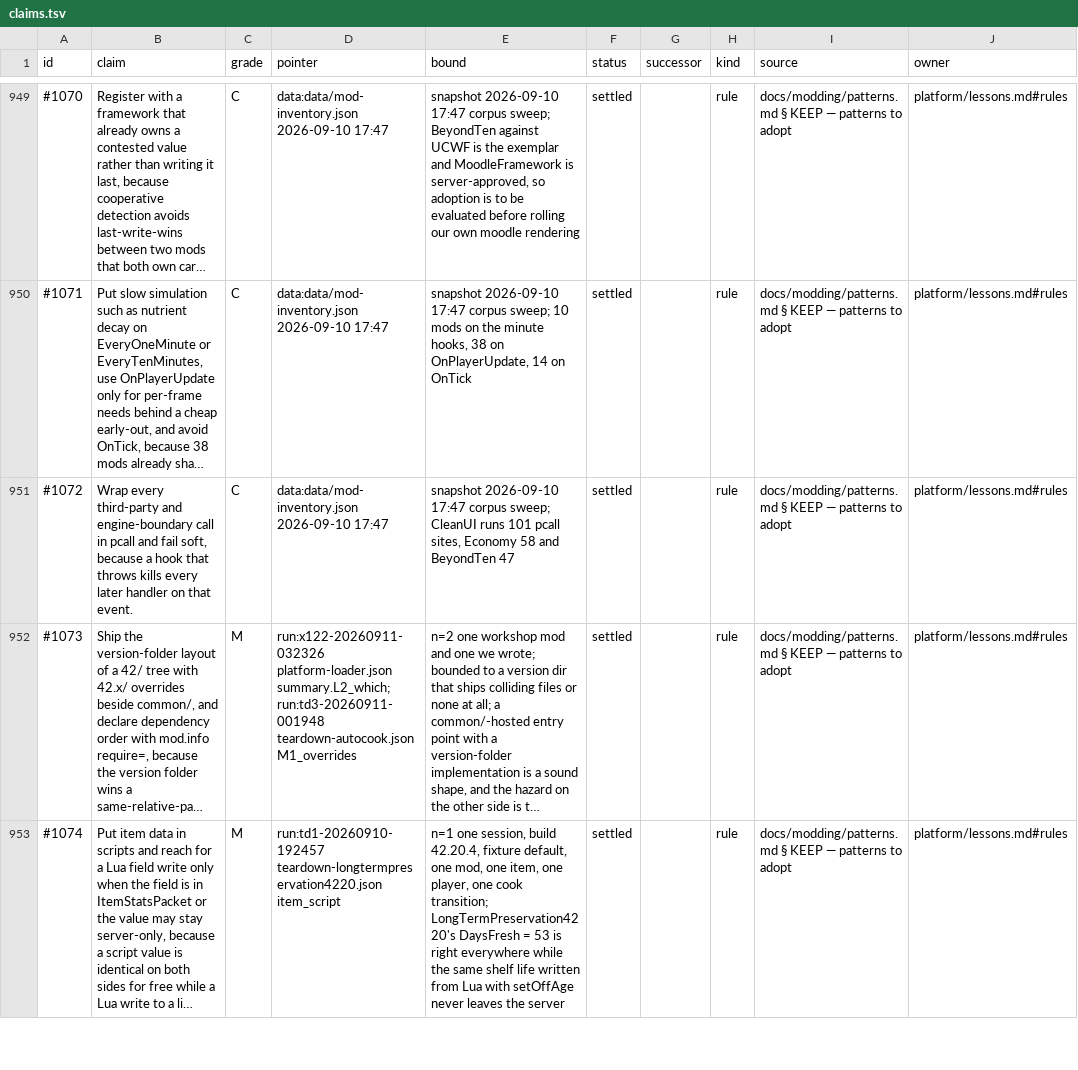
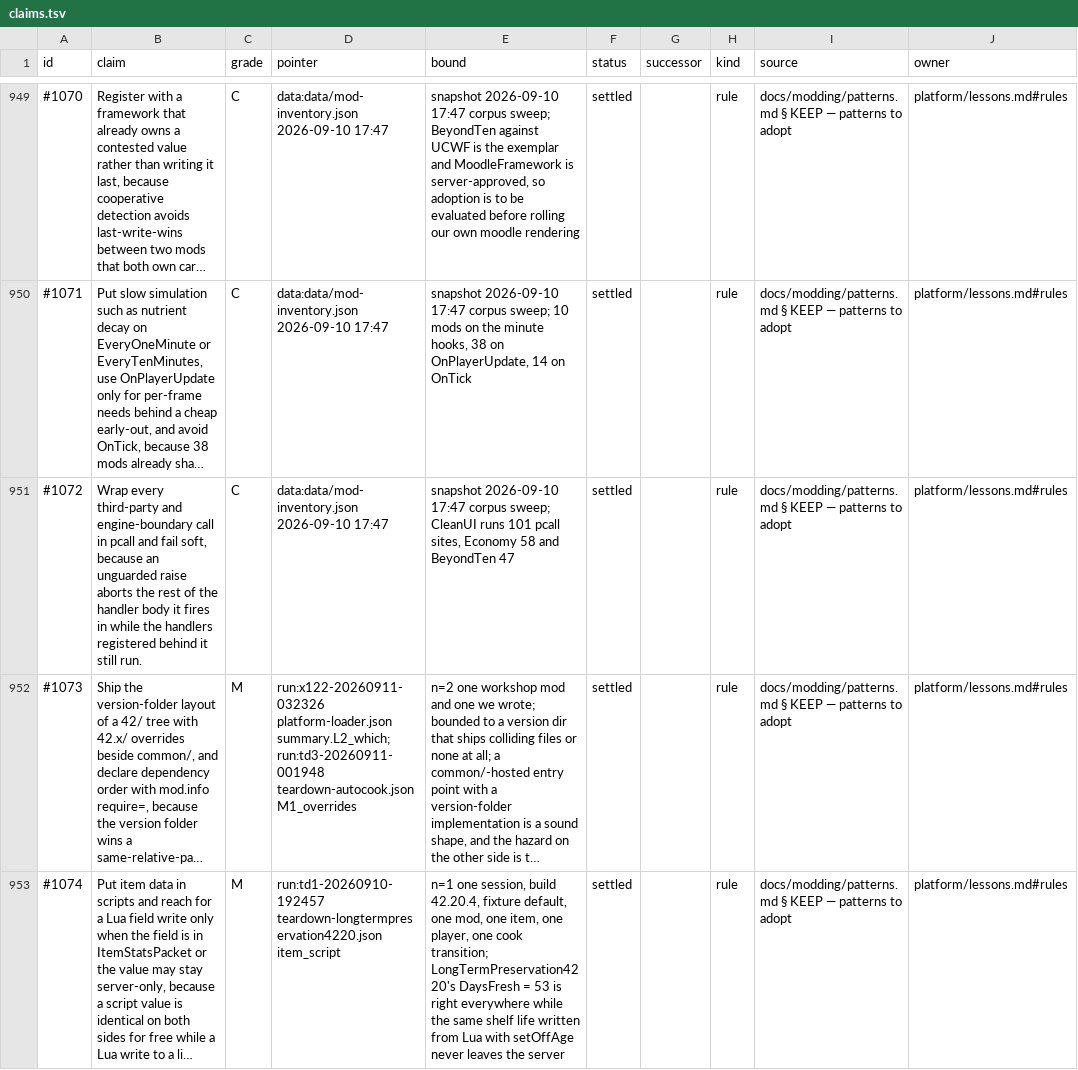
Before and after one commit to wengera/zomboid-mod-nutrition, a TSV file: docs/reference/claims.tsv, drawn as a sheet; only a part is shown, gaps mark what is left out; long unchanged cells end in …; the diff names each change by its address in the sheet, - before the commit and + after, or states it on an @@ line.

Commit message:
Register: correction (#1072 reason clause)

```diff
--- a/docs/reference/claims.tsv
+++ b/docs/reference/claims.tsv
-B951 (claim): …soft, because a hook that throws kills every later handler on that event.
+B951 (claim): …soft, because an unguarded raise aborts the rest of the handler body it fires in while the handlers registered behind it still run.
```
